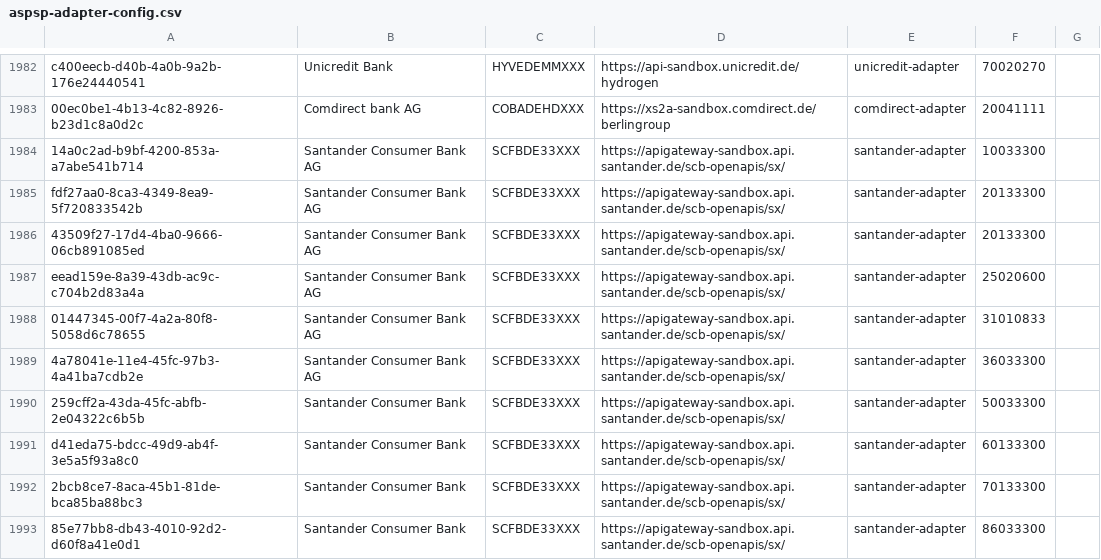
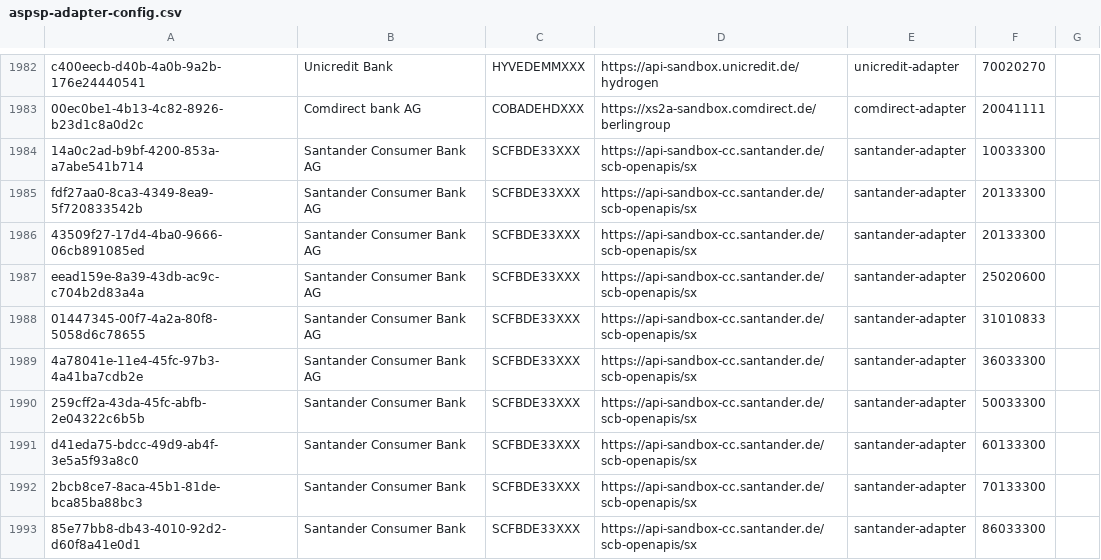
Before and after one commit to adorsys/xs2a-adapter, a CSV file: xs2a-adapter-aspsp-registry/src/main/resources/aspsp-adapter-config.csv, drawn as a sheet; only a part is shown, gaps mark what is left out.

Commit message:
updated santander collection

```diff
--- a/xs2a-adapter-aspsp-registry/src/main/resources/aspsp-adapter-config.csv
+++ b/xs2a-adapter-aspsp-registry/src/main/resources/aspsp-adapter-config.csv
@@ -1983,11 +1983,11 @@ c400eecb-d40b-4a0b-9a2b-176e24440541,Unicredit Bank,HYVEDEMMXXX,https://api-sand
 00ec0be1-4b13-4c82-8926-b23d1c8a0d2c,Comdirect bank AG,COBADEHDXXX,https://xs2a-sandbox.comdirect.de/berlingroup,comdirect-adapter,20041111
-14a0c2ad-b9bf-4200-853a-a7abe541b714,Santander Consumer Bank AG,SCFBDE33XXX,https://apigateway-sandbox.api.santander.de/scb-openapis/sx/,santander-adapter,10033300
-fdf27aa0-8ca3-4349-8ea9-5f720833542b,Santander Consumer Bank AG,SCFBDE33XXX,https://apigateway-sandbox.api.santander.de/scb-openapis/sx/,santander-adapter,20133300
-43509f27-17d4-4ba0-9666-06cb891085ed,Santander Consumer Bank AG,SCFBDE33XXX,https://apigateway-sandbox.api.santander.de/scb-openapis/sx/,santander-adapter,20133300
-eead159e-8a39-43db-ac9c-c704b2d83a4a,Santander Consumer Bank AG,SCFBDE33XXX,https://apigateway-sandbox.api.santander.de/scb-openapis/sx/,santander-adapter,25020600
-01447345-00f7-4a2a-80f8-5058d6c78655,Santander Consumer Bank AG,SCFBDE33XXX,https://apigateway-sandbox.api.santander.de/scb-openapis/sx/,santander-adapter,31010833
-4a78041e-11e4-45fc-97b3-4a41ba7cdb2e,Santander Consumer Bank AG,SCFBDE33XXX,https://apigateway-sandbox.api.santander.de/scb-openapis/sx/,santander-adapter,36033300
-259cff2a-43da-45fc-abfb-2e04322c6b5b,Santander Consumer Bank,SCFBDE33XXX,https://apigateway-sandbox.api.santander.de/scb-openapis/sx/,santander-adapter,50033300
-d41eda75-bdcc-49d9-ab4f-3e5a5f93a8c0,Santander Consumer Bank,SCFBDE33XXX,https://apigateway-sandbox.api.santander.de/scb-openapis/sx/,santander-adapter,60133300
-2bcb8ce7-8aca-45b1-81de-bca85ba88bc3,Santander Consumer Bank,SCFBDE33XXX,https://apigateway-sandbox.api.santander.de/scb-openapis/sx/,santander-adapter,70133300
-85e77bb8-db43-4010-92d2-d60f8a41e0d1,Santander Consumer Bank,SCFBDE33XXX,https://apigateway-sandbox.api.santander.de/scb-openapis/sx/,santander-adapter,86033300
+14a0c2ad-b9bf-4200-853a-a7abe541b714,Santander Consumer Bank AG,SCFBDE33XXX,https://api-sandbox-cc.santander.de/scb-openapis/sx,santander-adapter,10033300
+fdf27aa0-8ca3-4349-8ea9-5f720833542b,Santander Consumer Bank AG,SCFBDE33XXX,https://api-sandbox-cc.santander.de/scb-openapis/sx,santander-adapter,20133300
+43509f27-17d4-4ba0-9666-06cb891085ed,Santander Consumer Bank AG,SCFBDE33XXX,https://api-sandbox-cc.santander.de/scb-openapis/sx,santander-adapter,20133300
+eead159e-8a39-43db-ac9c-c704b2d83a4a,Santander Consumer Bank AG,SCFBDE33XXX,https://api-sandbox-cc.santander.de/scb-openapis/sx,santander-adapter,25020600
+01447345-00f7-4a2a-80f8-5058d6c78655,Santander Consumer Bank AG,SCFBDE33XXX,https://api-sandbox-cc.santander.de/scb-openapis/sx,santander-adapter,31010833
+4a78041e-11e4-45fc-97b3-4a41ba7cdb2e,Santander Consumer Bank AG,SCFBDE33XXX,https://api-sandbox-cc.santander.de/scb-openapis/sx,santander-adapter,36033300
+259cff2a-43da-45fc-abfb-2e04322c6b5b,Santander Consumer Bank,SCFBDE33XXX,https://api-sandbox-cc.santander.de/scb-openapis/sx,santander-adapter,50033300
+d41eda75-bdcc-49d9-ab4f-3e5a5f93a8c0,Santander Consumer Bank,SCFBDE33XXX,https://api-sandbox-cc.santander.de/scb-openapis/sx,santander-adapter,60133300
+2bcb8ce7-8aca-45b1-81de-bca85ba88bc3,Santander Consumer Bank,SCFBDE33XXX,https://api-sandbox-cc.santander.de/scb-openapis/sx,santander-adapter,70133300
+85e77bb8-db43-4010-92d2-d60f8a41e0d1,Santander Consumer Bank,SCFBDE33XXX,https://api-sandbox-cc.santander.de/scb-openapis/sx,santander-adapter,86033300
```
Also changed, not shown: 3 other files.
